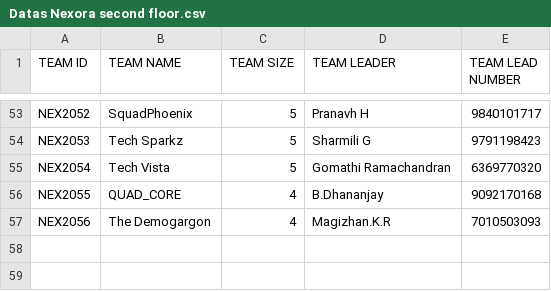
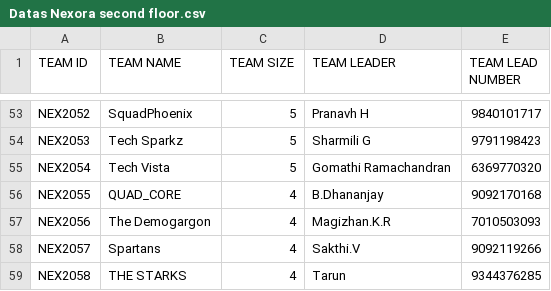
Before and after one commit to guru03-coder/Nexora_web, a CSV file: db dataset /Datas Nexora second floor.csv, drawn as a sheet; only a part is shown, gaps mark what is left out.

Commit message:
chore: sync updated team dataset (174 total teams) to local DB and MongoDB Atlas

```diff
--- a/db dataset /Datas Nexora second floor.csv
+++ b/db dataset /Datas Nexora second floor.csv
@@ -57 +57,3 @@ NEX2055,QUAD_CORE,4,B.Dhananjay,9092170168
 NEX2056,The Demogargon,4,Magizhan.K.R,7010503093
+NEX2057,Spartans,4,Sakthi.V,9092119266
+NEX2058,THE STARKS,4,Tarun,9344376285
```
Also changed, not shown: 1 other file.
